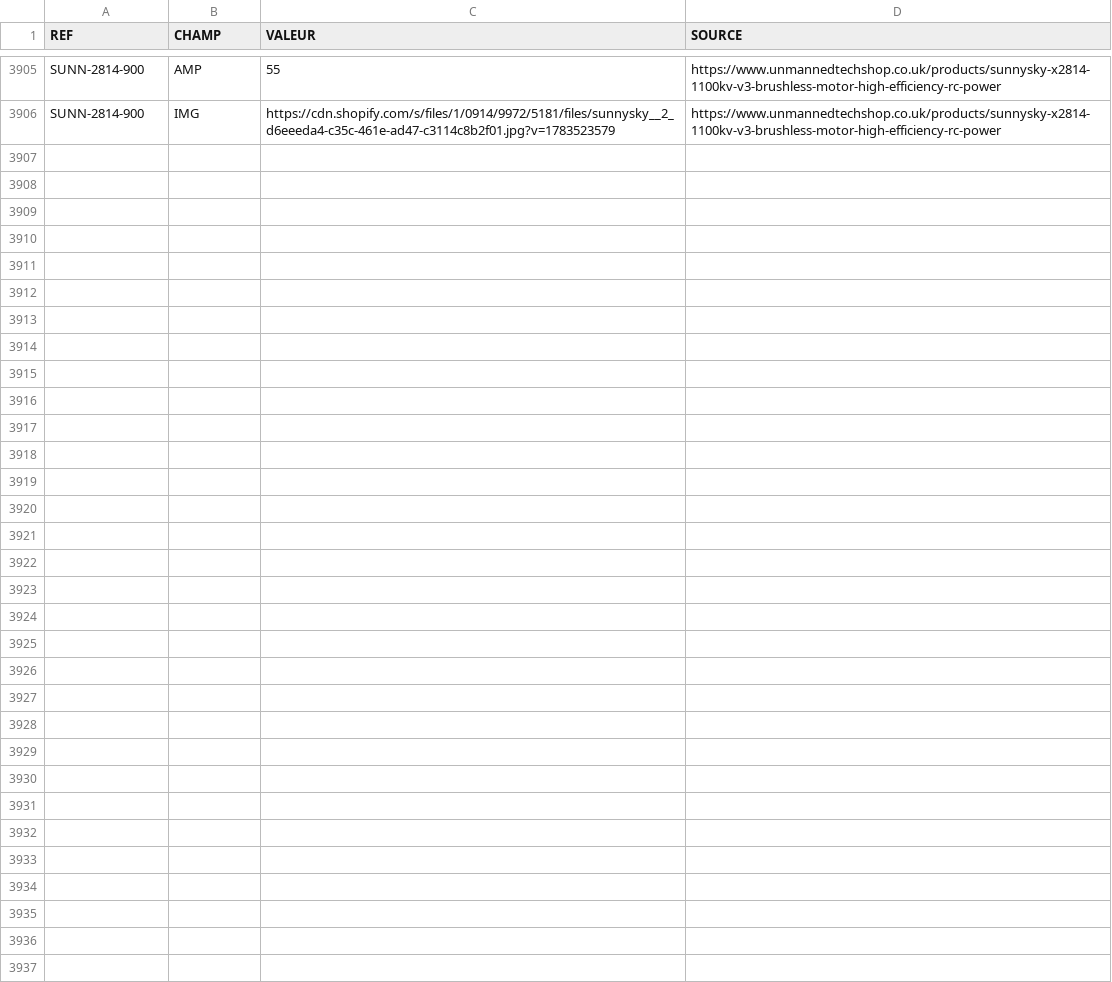
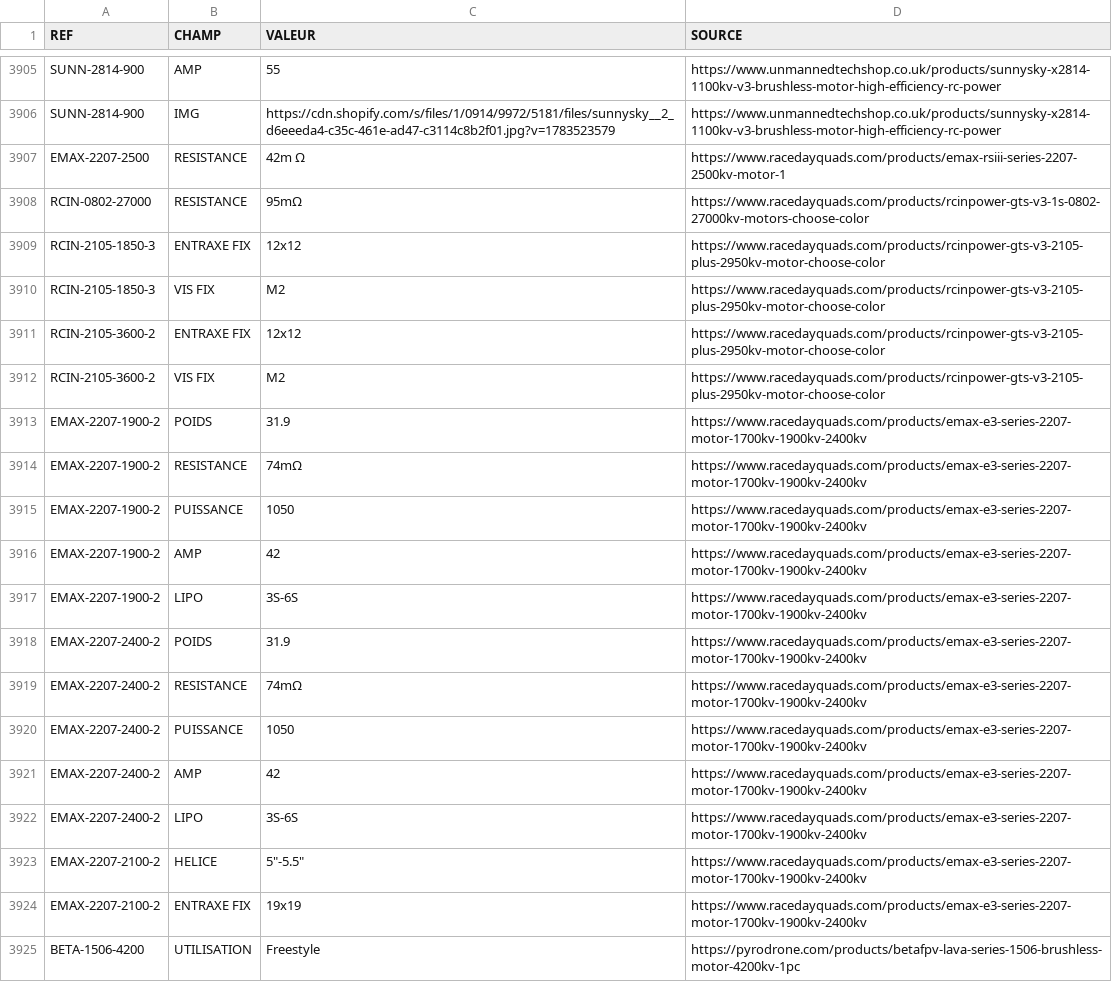
Before and after one commit to TakDai/Multi-Motors, a CSV file: catalogue/enrichissement.csv, drawn as a sheet; only a part is shown, gaps mark what is left out; the diff covers the shown part only; the diff names each change by its address in the sheet, - before the commit and + after, or states it on an @@ line.

```diff
--- a/catalogue/enrichissement.csv
+++ b/catalogue/enrichissement.csv
+row 3907: EMAX-2207-2500 | RESISTANCE | 42m Ω | https://www.racedayquads.com/products/emax-rsiii-series-2207-2500kv-motor-1
+row 3908: RCIN-0802-27000 | RESISTANCE | 95mΩ | https://www.racedayquads.com/products/rcinpower-gts-v3-1s-0802-27000kv-motors-choose-color
+row 3909: RCIN-2105-1850-3 | ENTRAXE FIX | 12x12 | https://www.racedayquads.com/products/rcinpower-gts-v3-2105-plus-2950kv-motor-choose-color
+row 3910: RCIN-2105-1850-3 | VIS FIX | M2 | https://www.racedayquads.com/products/rcinpower-gts-v3-2105-plus-2950kv-motor-choose-color
+row 3911: RCIN-2105-3600-2 | ENTRAXE FIX | 12x12 | https://www.racedayquads.com/products/rcinpower-gts-v3-2105-plus-2950kv-motor-choose-color
+row 3912: RCIN-2105-3600-2 | VIS FIX | M2 | https://www.racedayquads.com/products/rcinpower-gts-v3-2105-plus-2950kv-motor-choose-color
+row 3913: EMAX-2207-1900-2 | POIDS | 31.9 | https://www.racedayquads.com/products/emax-e3-series-2207-motor-1700kv-1900kv-2400kv
+row 3914: EMAX-2207-1900-2 | RESISTANCE | 74mΩ | https://www.racedayquads.com/products/emax-e3-series-2207-motor-1700kv-1900kv-2400kv
+row 3915: EMAX-2207-1900-2 | PUISSANCE | 1050 | https://www.racedayquads.com/products/emax-e3-series-2207-motor-1700kv-1900kv-2400kv
+row 3916: EMAX-2207-1900-2 | AMP | 42 | https://www.racedayquads.com/products/emax-e3-series-2207-motor-1700kv-1900kv-2400kv
+row 3917: EMAX-2207-1900-2 | LIPO | 3S-6S | https://www.racedayquads.com/products/emax-e3-series-2207-motor-1700kv-1900kv-2400kv
+row 3918: EMAX-2207-2400-2 | POIDS | 31.9 | https://www.racedayquads.com/products/emax-e3-series-2207-motor-1700kv-1900kv-2400kv
+row 3919: EMAX-2207-2400-2 | RESISTANCE | 74mΩ | https://www.racedayquads.com/products/emax-e3-series-2207-motor-1700kv-1900kv-2400kv
+row 3920: EMAX-2207-2400-2 | PUISSANCE | 1050 | https://www.racedayquads.com/products/emax-e3-series-2207-motor-1700kv-1900kv-2400kv
+row 3921: EMAX-2207-2400-2 | AMP | 42 | https://www.racedayquads.com/products/emax-e3-series-2207-motor-1700kv-1900kv-2400kv
+row 3922: EMAX-2207-2400-2 | LIPO | 3S-6S | https://www.racedayquads.com/products/emax-e3-series-2207-motor-1700kv-1900kv-2400kv
+row 3923: EMAX-2207-2100-2 | HELICE | 5"-5.5" | https://www.racedayquads.com/products/emax-e3-series-2207-motor-1700kv-1900kv-2400kv
+row 3924: EMAX-2207-2100-2 | ENTRAXE FIX | 19x19 | https://www.racedayquads.com/products/emax-e3-series-2207-motor-1700kv-1900kv-2400kv
+row 3925: BETA-1506-4200 | UTILISATION | Freestyle | https://pyrodrone.com/products/betafpv-lava-series-1506-brushless-motor-4200kv-1pc
```
Also changed, not shown: 21 added rows elsewhere in this file, 6 other files.
